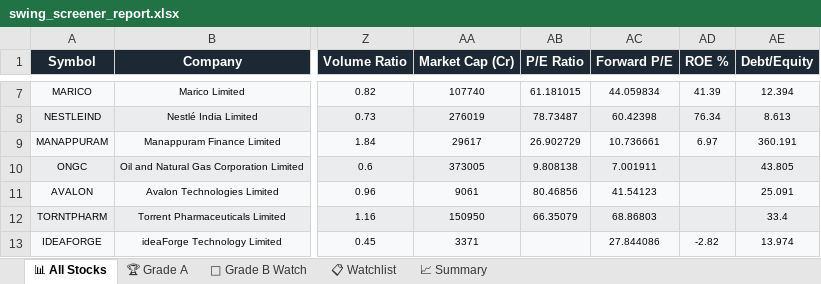
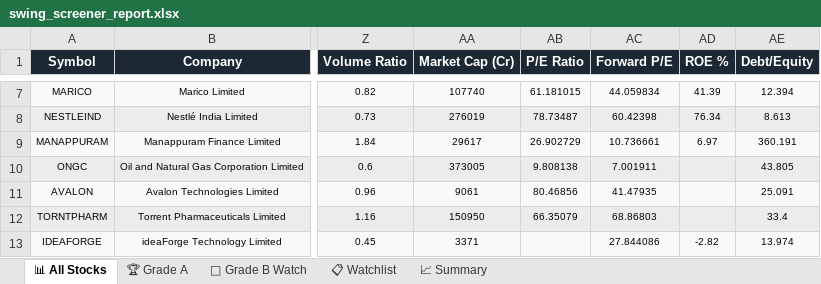
Before and after one commit to sashokkumars-sys/swing-screener, an Excel workbook: output/swing_screener_report.xlsx, sheet 📊 All Stocks, drawn as a sheet; only a part is shown, gaps mark what is left out; values as stored, in another font and other column widths than the file's, no borders; the diff names each change by its address in the sheet, - before the commit and + after, or states it on an @@ line.

Commit message:
📈 Daily Screener Report — 19-May-2026 23:47 IST

```diff
--- a/output/swing_screener_report.xlsx (sheet 📊 All Stocks)
+++ b/output/swing_screener_report.xlsx (sheet 📊 All Stocks)
-AC11 (Forward P/E): 41.54123
+AC11 (Forward P/E): 41.47935
```
Also changed, not shown: sheet 📈 Summary, 2 other files.
